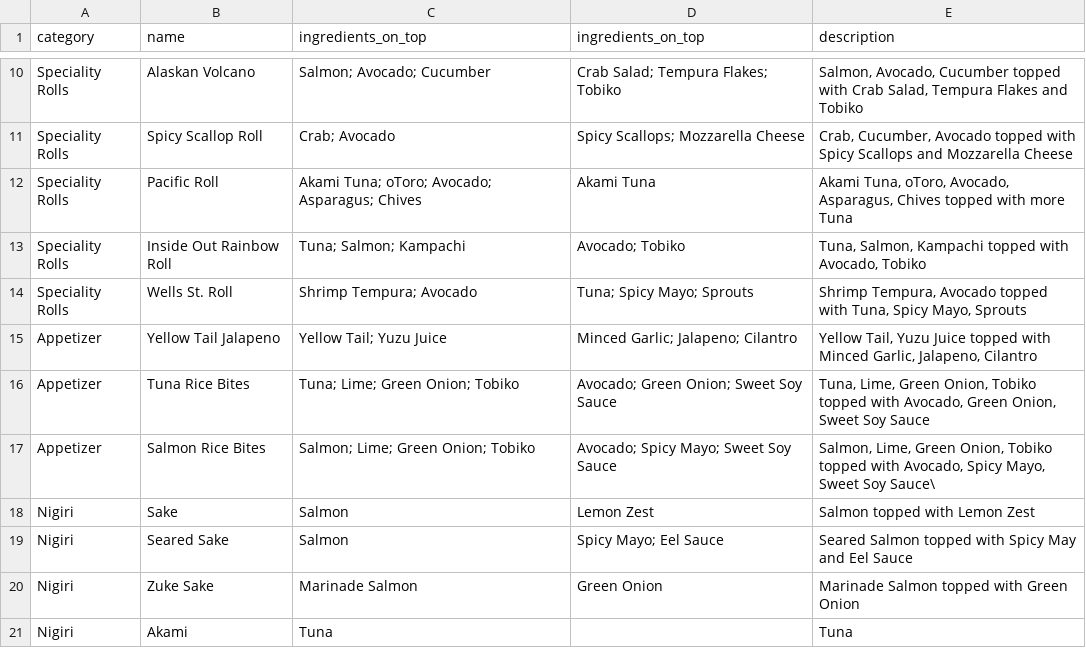
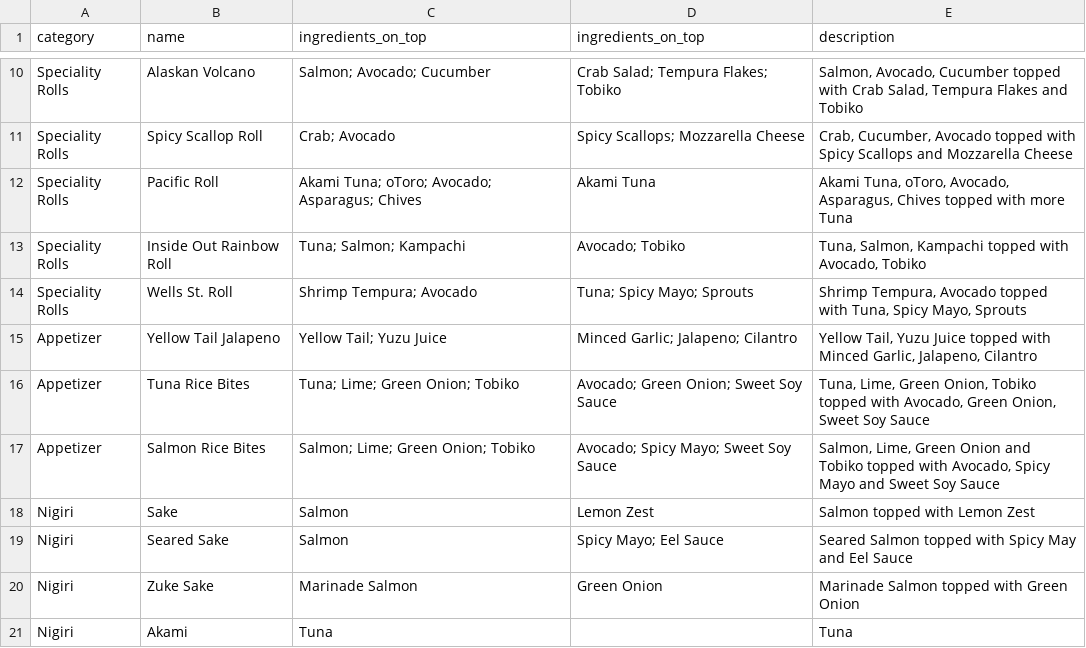
Before and after one commit to CodifiedVibes/sushi-website, a CSV file: import-export/menu_imports.csv, drawn as a sheet; only a part is shown, gaps mark what is left out.

Commit message:
Add cart page updates and shopping ingredients page

```diff
--- a/import-export/menu_imports.csv
+++ b/import-export/menu_imports.csv
@@ -16,3 +16,3 @@ Appetizer,Yellow Tail Jalapeno,Yellow Tail; Yuzu Juice,Minced Garlic; Jalapeno;
 Appetizer,Tuna Rice Bites,Tuna; Lime; Green Onion; Tobiko,Avocado; Green Onion; Sweet Soy Sauce,"Tuna, Lime, Green Onion, Tobiko topped with Avocado, Green Onion, Sweet Soy Sauce"
-Appetizer,Salmon Rice Bites,Salmon; Lime; Green Onion; Tobiko,Avocado; Spicy Mayo; Sweet Soy Sauce,"Salmon, Lime, Green Onion, Tobiko topped with Avocado, Spicy Mayo, Sweet Soy Sauce\"
+Appetizer,Salmon Rice Bites,Salmon; Lime; Green Onion; Tobiko,Avocado; Spicy Mayo; Sweet Soy Sauce,"Salmon, Lime, Green Onion and Tobiko topped with Avocado, Spicy Mayo and Sweet Soy Sauce"
 Nigiri,Sake,Salmon,Lemon Zest,Salmon topped with Lemon Zest
```
Also changed, not shown: 2 other files.
